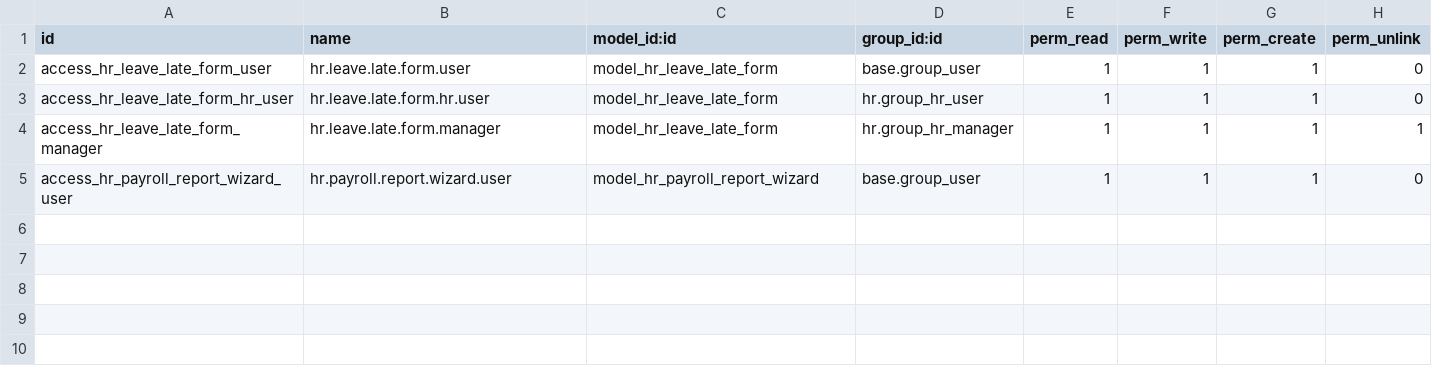
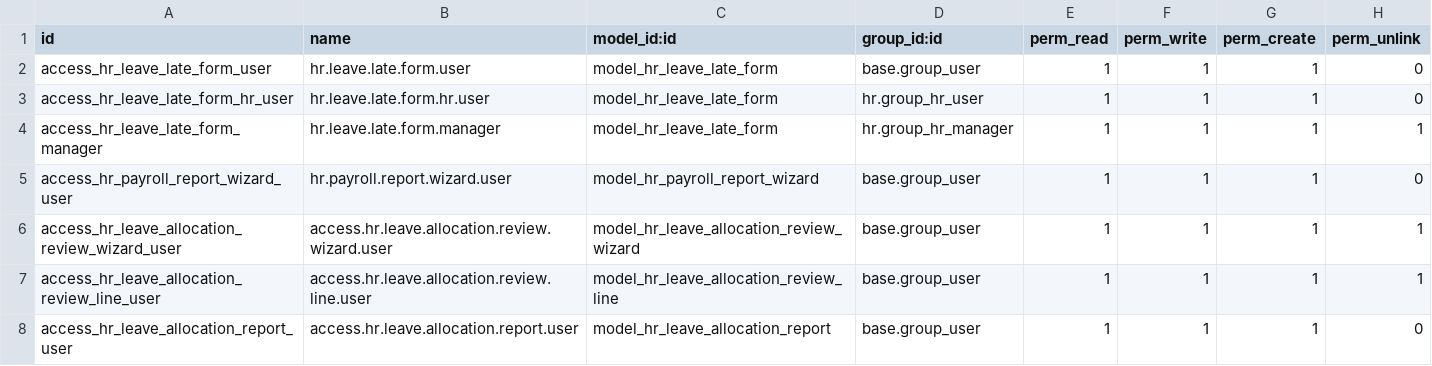
Before and after one commit to GonzaOdoo/hr_holiday_attendance_views, a CSV file: security/ir.model.access.csv, drawn as a sheet; the diff names each change by its address in the sheet, - before the commit and + after, or states it on an @@ line.

Commit message:
Actualizados reportes

```diff
--- a/security/ir.model.access.csv
+++ b/security/ir.model.access.csv
+row 6: access_hr_leave_allocation_review_wizard_user | access.hr.leave.allocation.review.wizard.user | model_hr_leave_allocation_review_wizard | base.group_user | 1 | 1 | 1 | 1
+row 7: access_hr_leave_allocation_review_line_user | access.hr.leave.allocation.review.line.user | model_hr_leave_allocation_review_line | base.group_user | 1 | 1 | 1 | 1
+row 8: access_hr_leave_allocation_report_user | access.hr.leave.allocation.report.user | model_hr_leave_allocation_report | base.group_user | 1 | 1 | 1 | 0
```
Also changed, not shown: 11 other files.
